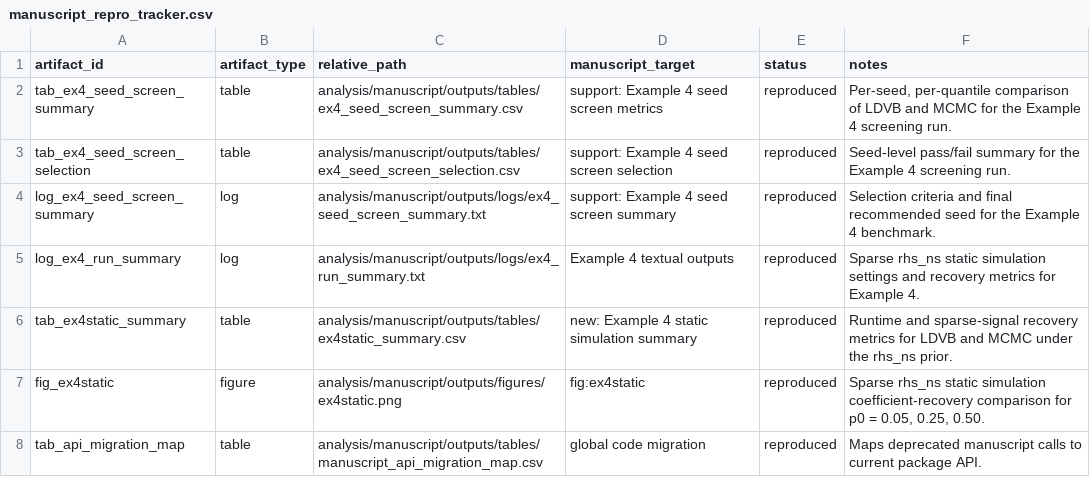
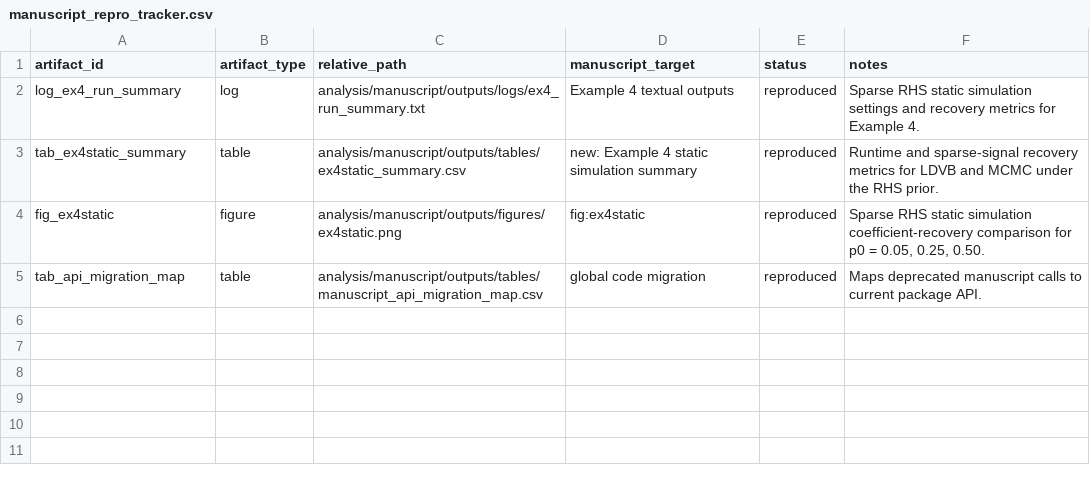
Before and after one commit to AntonioAPDL/exdqlm---Article, a CSV file: analysis/manuscript/outputs/tables/manuscript_repro_tracker.csv, drawn as a sheet.

Commit message:
Polish Example 4 RHS terminology and prose

```diff
--- a/analysis/manuscript/outputs/tables/manuscript_repro_tracker.csv
+++ b/analysis/manuscript/outputs/tables/manuscript_repro_tracker.csv
@@ -1,8 +1,5 @@
 "artifact_id","artifact_type","relative_path","manuscript_target","status","notes"
-"tab_ex4_seed_screen_summary","table","analysis/manuscript/outputs/tables/ex4_seed_screen_summary.csv","support: Example 4 seed screen metrics","reproduced","Per-seed, per-quantile comparison of LDVB and MCMC for the Example 4 screening run."
-"tab_ex4_seed_screen_selection","table","analysis/manuscript/outputs/tables/ex4_seed_screen_selection.csv","support: Example 4 seed screen selection","reproduced","Seed-level pass/fail summary for the Example 4 screening run."
-"log_ex4_seed_screen_summary","log","analysis/manuscript/outputs/logs/ex4_seed_screen_summary.txt","support: Example 4 seed screen summary","reproduced","Selection criteria and final recommended seed for the Example 4 benchmark."
-"log_ex4_run_summary","log","analysis/manuscript/outputs/logs/ex4_run_summary.txt","Example 4 textual outputs","reproduced","Sparse rhs_ns static simulation settings and recovery metrics for Example 4."
-"tab_ex4static_summary","table","analysis/manuscript/outputs/tables/ex4static_summary.csv","new: Example 4 static simulation summary","reproduced","Runtime and sparse-signal recovery metrics for LDVB and MCMC under the rhs_ns prior."
-"fig_ex4static","figure","analysis/manuscript/outputs/figures/ex4static.png","fig:ex4static","reproduced","Sparse rhs_ns static simulation coefficient-recovery comparison for p0 = 0.05, 0.25, 0.50."
+"log_ex4_run_summary","log","analysis/manuscript/outputs/logs/ex4_run_summary.txt","Example 4 textual outputs","reproduced","Sparse RHS static simulation settings and recovery metrics for Example 4."
+"tab_ex4static_summary","table","analysis/manuscript/outputs/tables/ex4static_summary.csv","new: Example 4 static simulation summary","reproduced","Runtime and sparse-signal recovery metrics for LDVB and MCMC under the RHS prior."
+"fig_ex4static","figure","analysis/manuscript/outputs/figures/ex4static.png","fig:ex4static","reproduced","Sparse RHS static simulation coefficient-recovery comparison for p0 = 0.05, 0.25, 0.50."
 "tab_api_migration_map","table","analysis/manuscript/outputs/tables/manuscript_api_migration_map.csv","global code migration","reproduced","Maps deprecated manuscript calls to current package API."
```
Also changed, not shown: analysis/manuscript/outputs/tables/ex4static_summary.csv, analysis/manuscript/outputs/tables/manuscript_repro_notes.csv, 7 other files.
